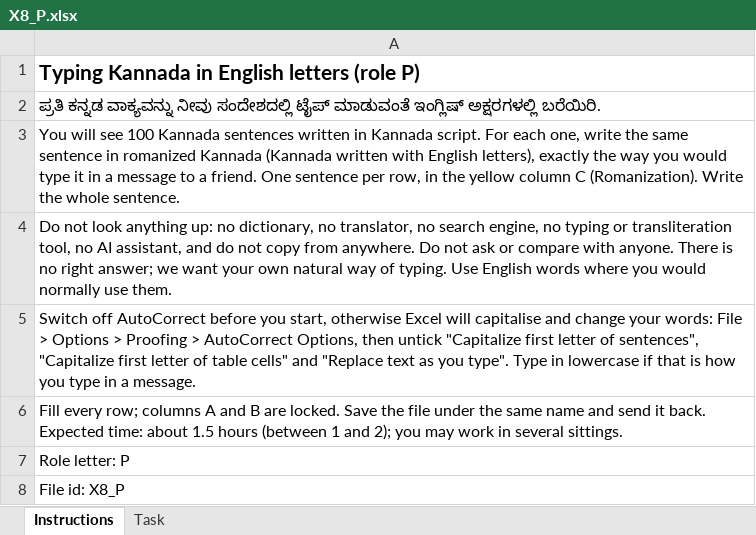
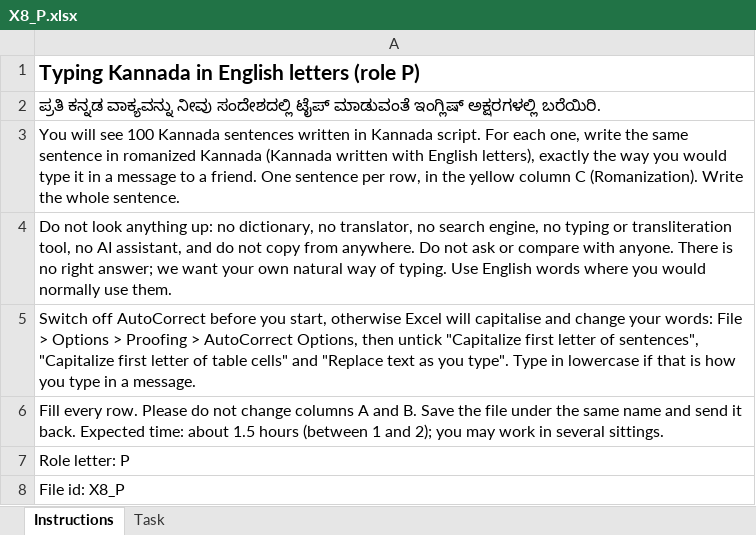
Before and after one commit to aarnav-kembhavi/shattered-scripts-phase2, an Excel workbook: annotation/xlsx/X8_P.xlsx, sheet Instructions, drawn as a sheet; values as stored, in another font and other column widths than the file's, no borders; the diff names each change by its address in the sheet, - before the commit and + after, or states it on an @@ line.

```diff
--- a/annotation/xlsx/X8_P.xlsx (sheet Instructions)
+++ b/annotation/xlsx/X8_P.xlsx (sheet Instructions)
-A6: Fill every row; columns A and B are locked. Save the…
+A6: Fill every row. Please do not change columns A and B. Save the…
```
Also changed, not shown: annotation/xlsx/X15_G1_a.xlsx, annotation/xlsx/X15_G3_a.xlsx, 19 other files.
